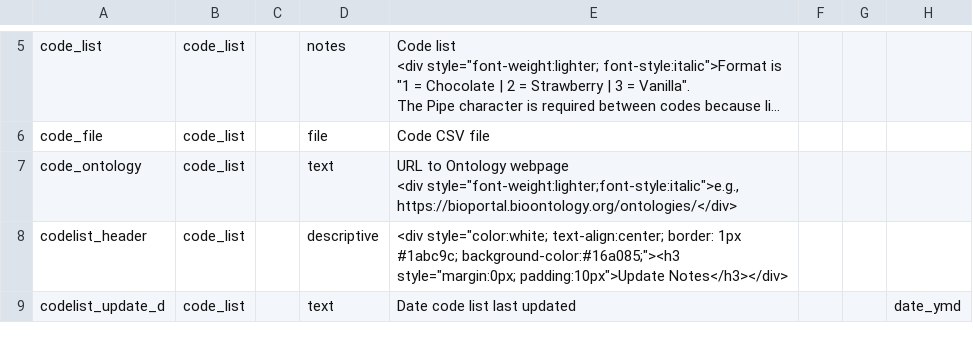
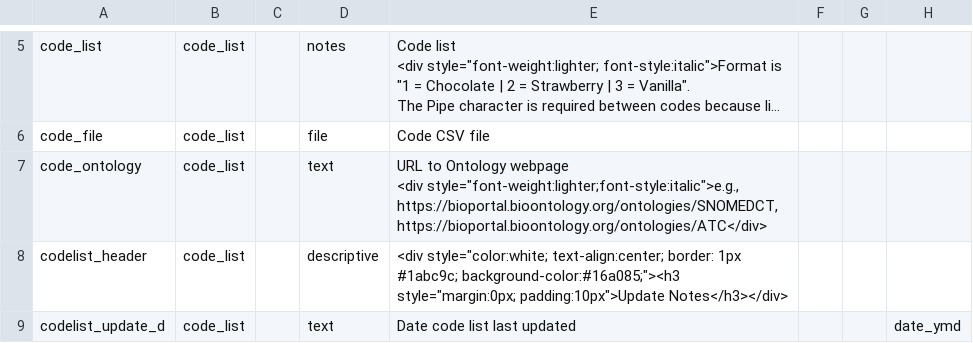
Before and after one commit to vanderbilt-redcap/data-model-browser, a CSV file: csv/CODELIST_data_dictionary.csv, drawn as a sheet; only a part is shown, gaps mark what is left out; long unchanged cells end in …; the diff names each change by its address in the sheet, - before the commit and + after, or states it on an @@ line.

```diff
--- a/csv/CODELIST_data_dictionary.csv
+++ b/csv/CODELIST_data_dictionary.csv
-E7: …<div style="font-weight:lighter;font-style:italic">e.g., https://bioportal.bioontology.org/ontologies/</div>
+E7: …<div style="font-weight:lighter;font-style:italic">e.g., https://bioportal.bioontology.org/ontologies/SNOMEDCT, https://bioportal.bioontology.org/ontologies/ATC</div>
```
Also changed, not shown: csv/DATAMODEL_data_dictionary.csv, 17 other files.
